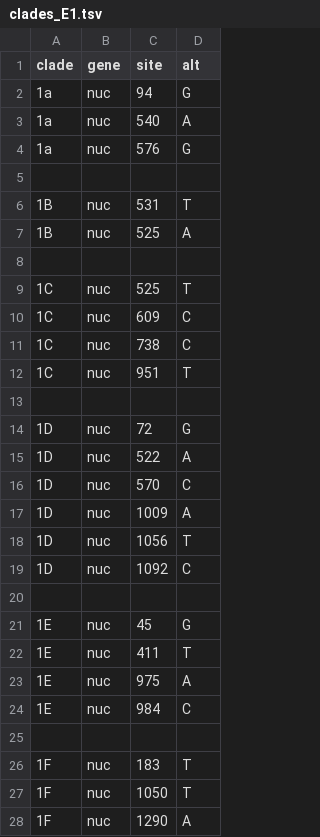
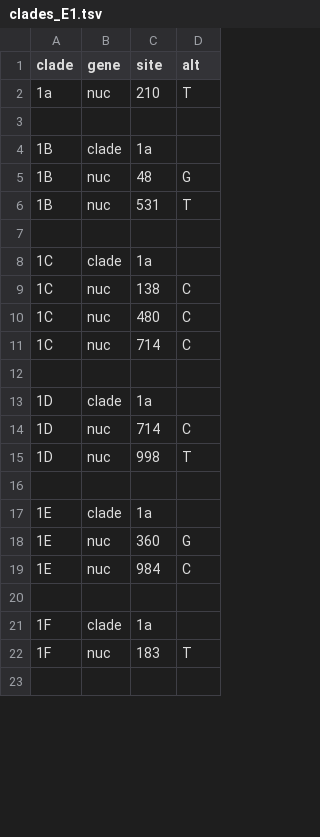
Before and after one commit to nextstrain/rubella, a TSV file: phylogenetic/defaults/clades_E1.tsv, drawn as a sheet; only a part is shown; the shorter side is filled out with more unchanged rows; the diff covers the shown part only.

Commit message:
Try different clade E1 tsv

```diff
--- a/phylogenetic/defaults/clades_E1.tsv
+++ b/phylogenetic/defaults/clades_E1.tsv
@@ -1,28 +1,22 @@
 clade	gene	site	alt
-1a	nuc	94	G
-1a	nuc	540	A
-1a	nuc	576	G
+1a	nuc	210	T
 
+1B	clade	1a
+1B	nuc	48	G
 1B	nuc	531	T
-1B	nuc	525	A
 
-1C	nuc	525	T
-1C	nuc	609	C
-1C	nuc	738	C
-1C	nuc	951	T
+1C	clade	1a
+1C	nuc	138	C
+1C	nuc	480	C
+1C	nuc	714	C
 
-1D	nuc	72	G
-1D	nuc	522	A
-1D	nuc	570	C
-1D	nuc	1009	A
-1D	nuc	1056	T
-1D	nuc	1092	C
+1D	clade	1a
+1D	nuc	714	C
+1D	nuc	998	T
 
-1E	nuc	45	G
-1E	nuc	411	T
-1E	nuc	975	A
+1E	clade	1a
+1E	nuc	360	G
 1E	nuc	984	C
 
+1F	clade	1a
 1F	nuc	183	T
-1F	nuc	1050	T
-1F	nuc	1290	A
```
Also changed, not shown: 13 added rows, 17 removed rows and 11 edited cells elsewhere in this file.
